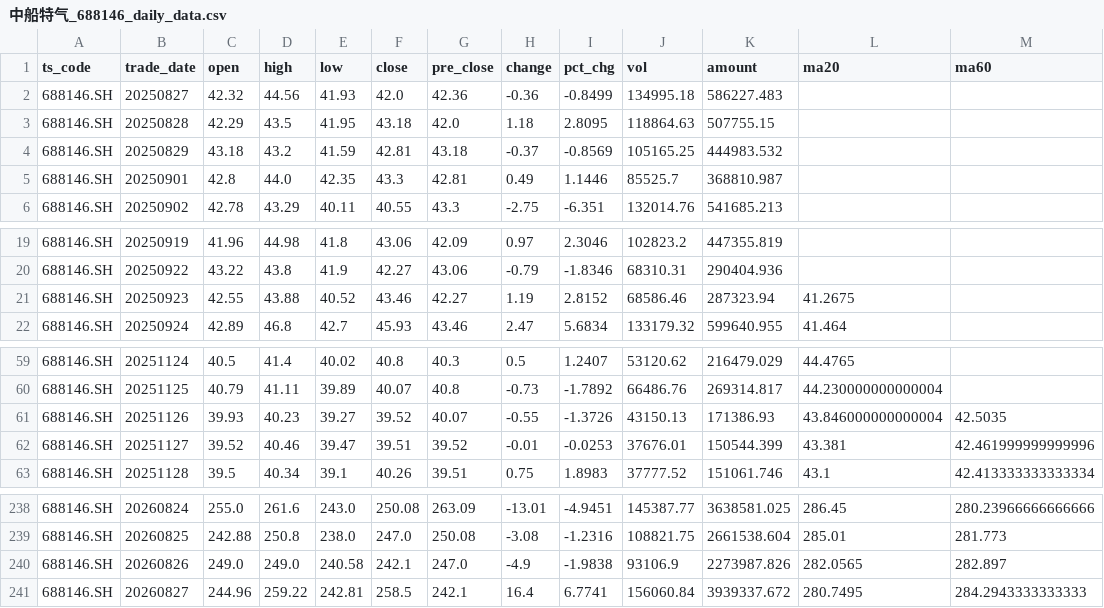
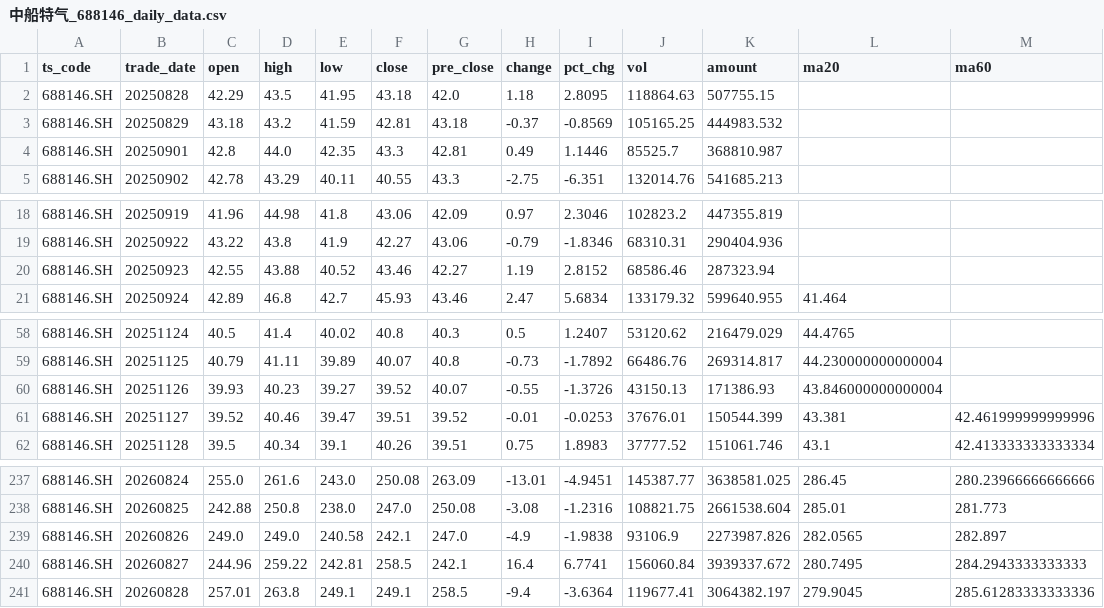
Before and after one commit to AasChief/AI-quant, a CSV file: 中船特气_688146_daily_data.csv, drawn as a sheet; only a part is shown, gaps mark what is left out.

```diff
--- a/中船特气_688146_daily_data.csv
+++ b/中船特气_688146_daily_data.csv
@@ -1,3 +1,2 @@
 ts_code,trade_date,open,high,low,close,pre_close,change,pct_chg,vol,amount,ma20,ma60
-688146.SH,20250827,42.32,44.56,41.93,42.0,42.36,-0.36,-0.8499,134995.18,586227.483,,
 688146.SH,20250828,42.29,43.5,41.95,43.18,42.0,1.18,2.8095,118864.63,507755.15,,
@@ -20,3 +19,3 @@
 688146.SH,20250922,43.22,43.8,41.9,42.27,43.06,-0.79,-1.8346,68310.31,290404.936,,
-688146.SH,20250923,42.55,43.88,40.52,43.46,42.27,1.19,2.8152,68586.46,287323.94,41.2675,
+688146.SH,20250923,42.55,43.88,40.52,43.46,42.27,1.19,2.8152,68586.46,287323.94,,
 688146.SH,20250924,42.89,46.8,42.7,45.93,43.46,2.47,5.6834,133179.32,599640.955,41.464,
@@ -60,3 +59,3 @@
 688146.SH,20251125,40.79,41.11,39.89,40.07,40.8,-0.73,-1.7892,66486.76,269314.817,44.230000000000004,
-688146.SH,20251126,39.93,40.23,39.27,39.52,40.07,-0.55,-1.3726,43150.13,171386.93,43.846000000000004,42.5035
+688146.SH,20251126,39.93,40.23,39.27,39.52,40.07,-0.55,-1.3726,43150.13,171386.93,43.846000000000004,
 688146.SH,20251127,39.52,40.46,39.47,39.51,39.52,-0.01,-0.0253,37676.01,150544.399,43.381,42.461999999999996
@@ -241 +240,2 @@
 688146.SH,20260827,244.96,259.22,242.81,258.5,242.1,16.4,6.7741,156060.84,3939337.672,280.7495,284.2943333333333
+688146.SH,20260828,257.01,263.8,249.1,249.1,258.5,-9.4,-3.6364,119677.41,3064382.197,279.9045,285.61283333333336
```
Also changed, not shown: tiandi_keji_600587_daily_data.csv, 平安银行_000001_daily_data.csv, 1 other file.
